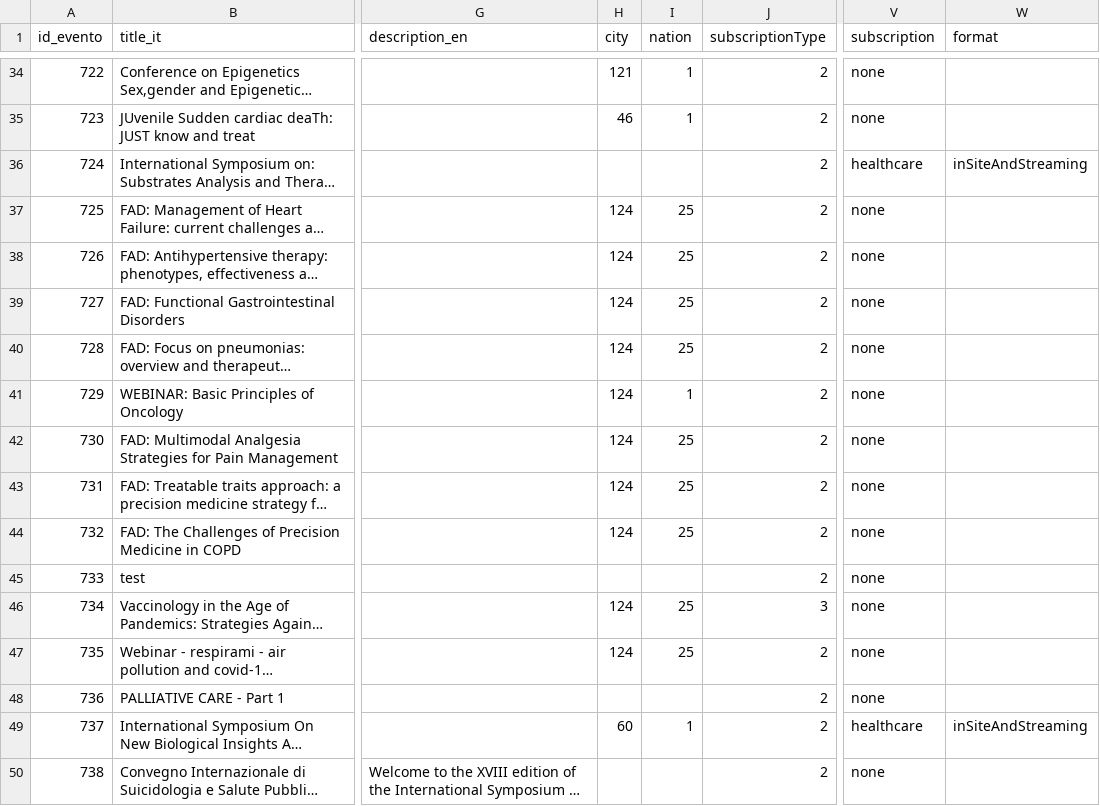
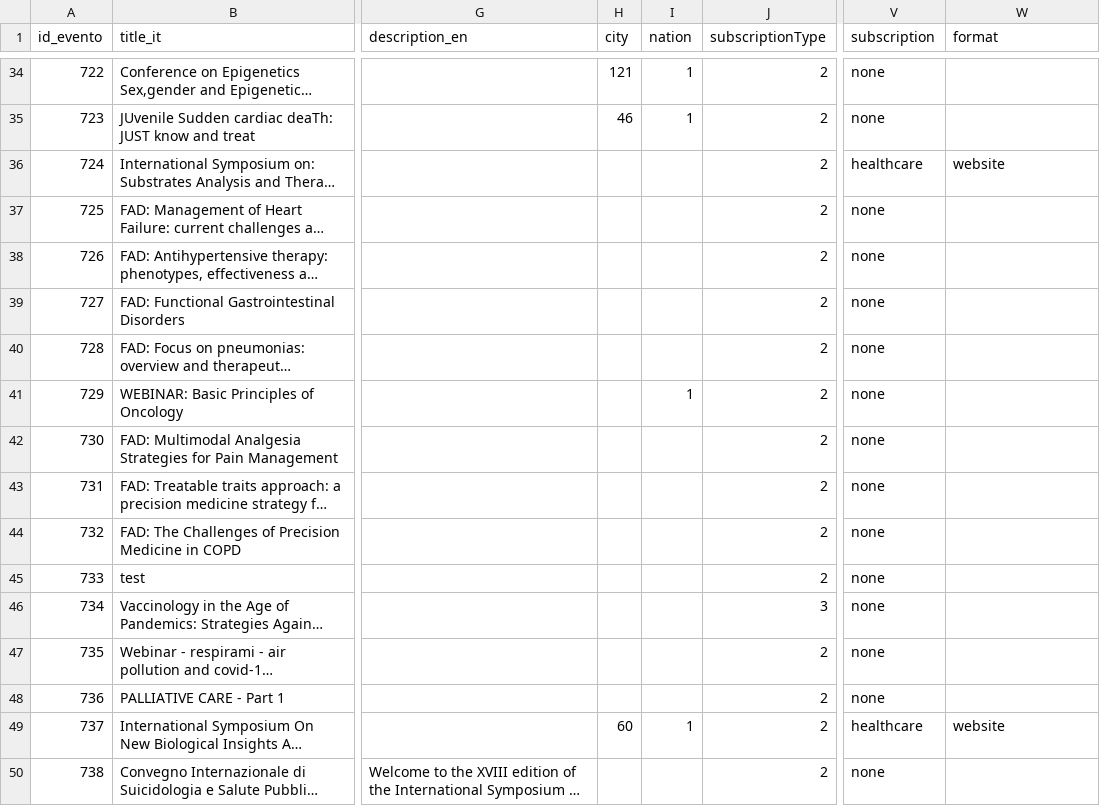
Before and after one commit to shruti789065/customercode, a CSV file: fondazione/core/src/main/resources/csv/events.csv, drawn as a sheet; only a part is shown, gaps mark what is left out; long unchanged cells end in …; the diff covers the shown part only; the diff names each change by its address in the sheet, - before the commit and + after, or states it on an @@ line.

Commit message:
feat(FME-87): add scheduled/finished filter fix - element on cities and nations

```diff
--- a/fondazione/core/src/main/resources/csv/events.csv
+++ b/fondazione/core/src/main/resources/csv/events.csv
-W36 (format): inSiteAndStreaming
+W36 (format): website
-H37:H44 (city): 124
+H37:H44 (city): (empty)
-I37:I40 (nation): 25
+I37:I40 (nation): (empty)
-I42:I44 (nation): 25
+I42:I44 (nation): (empty)
-H46:H47 (city): 124
+H46:H47 (city): (empty)
-I46:I47 (nation): 25
+I46:I47 (nation): (empty)
-W49 (format): inSiteAndStreaming
+W49 (format): website
```
Also changed, not shown: 94 edited cells elsewhere in this file, fondazione/core/src/main/resources/csv/citta.csv, fondazione/core/src/main/resources/csv/nazioni.csv, 2 other files.
